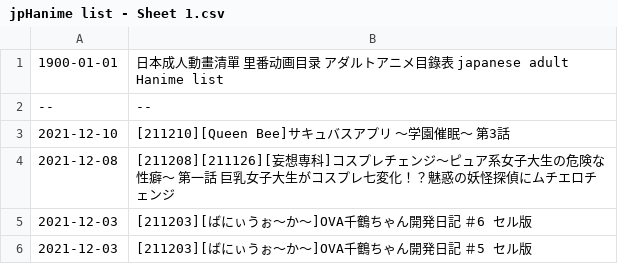
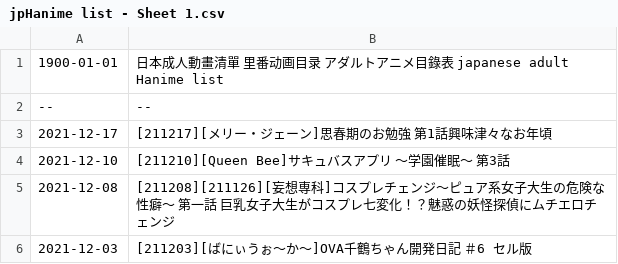
Before and after one commit to wotupset/jphanime_data, a CSV file: jpHanime list - Sheet 1.csv, drawn as a sheet; only a part is shown; the shorter side is filled out with more unchanged rows; the diff names each change by its address in the sheet, - before the commit and + after, or states it on an @@ line.

Commit message:
Auto-committed on 2021/12/19 週日

```diff
--- a/jpHanime list - Sheet 1.csv
+++ b/jpHanime list - Sheet 1.csv
+row 3: 2021-12-17 | [211217][メリー・ジェーン]思春期のお勉強 第1話興味津々なお年頃
```
